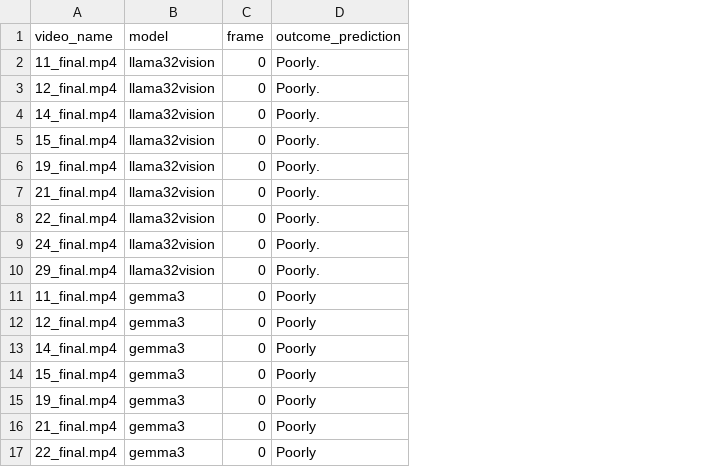
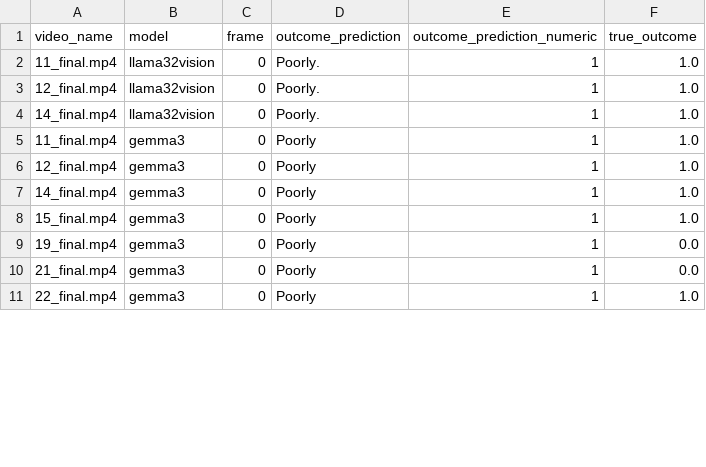
Before and after one commit to IRL-CT/vlms-x-badidea, a CSV file: offshelf_analysis/reaction_analysis/all_predictions_grouped.csv, drawn as a sheet; only a part is shown; removed rows and columns are numbered as before the commit, all else as after; the diff names each change by its address in the sheet, - before the commit and + after, or states it on an @@ line.

```diff
--- a/offshelf_analysis/reaction_analysis/all_predictions_grouped.csv
+++ b/offshelf_analysis/reaction_analysis/all_predictions_grouped.csv
+column E (outcome_prediction_numeric), rows 2-11: all 1
+column F (true_outcome), rows 2-11: 1.0 | 1.0 | 1.0 | 1.0 | 1.0 | 1.0 | 1.0 | 0.0 | 0.0 | 1.0
-row 5: 15_final.mp4 | llama32vision | 0 | Poorly.
-row 6: 19_final.mp4 | llama32vision | 0 | Poorly.
-row 7: 21_final.mp4 | llama32vision | 0 | Poorly.
-row 8: 22_final.mp4 | llama32vision | 0 | Poorly.
-row 9: 24_final.mp4 | llama32vision | 0 | Poorly.
-row 10: 29_final.mp4 | llama32vision | 0 | Poorly.
```
Also changed, not shown: offshelf_analysis/reaction_analysis/all_predictions.csv, offshelf_analysis/reaction_analysis/results_llama32vision.csv, 7 other files.
